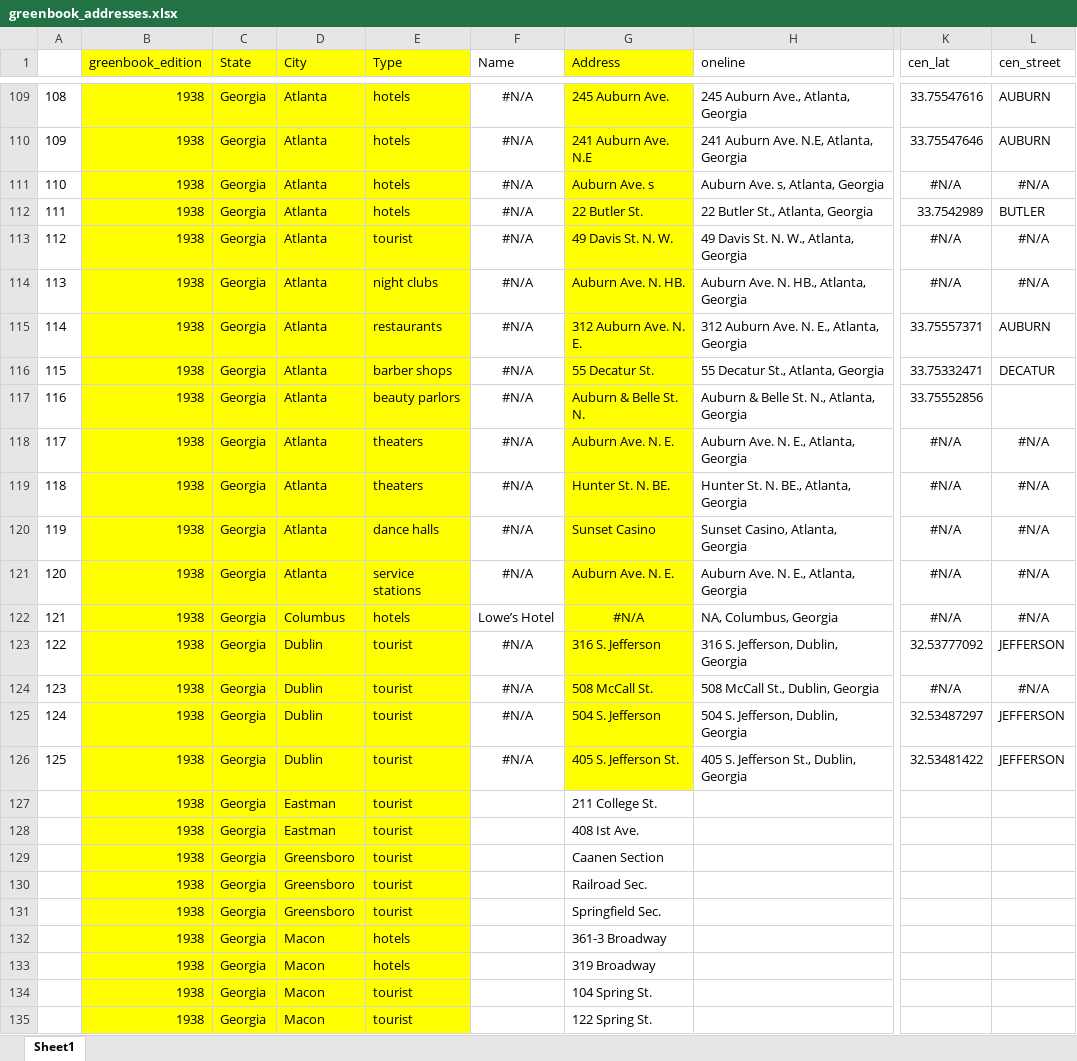
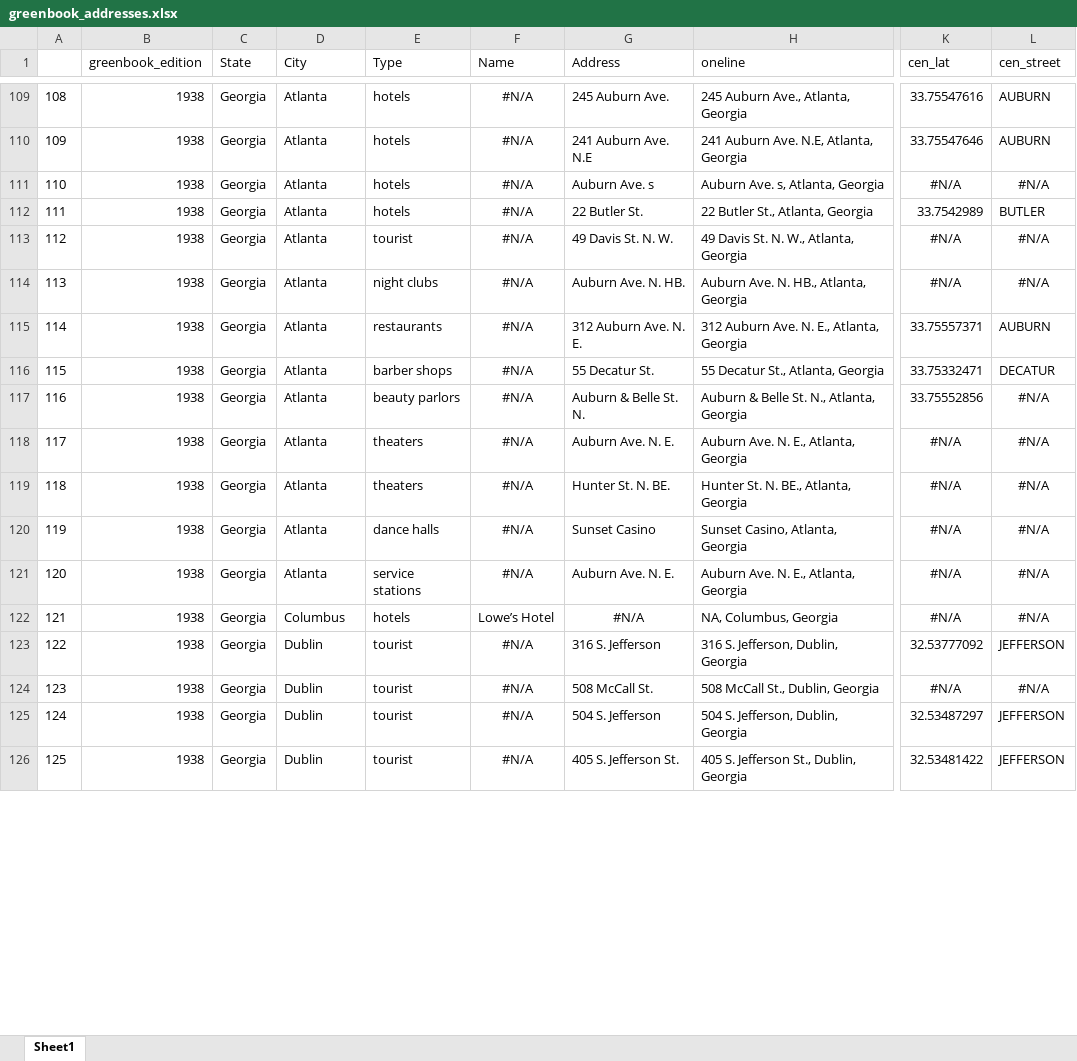
Before and after one commit to benda18/mapping_greenbook, an Excel workbook: data/greenbook_addresses.xlsx, sheet Sheet1, drawn as a sheet; only a part is shown, gaps mark what is left out; values as stored, in another font and other column widths than the file's, no borders; removed rows and columns are numbered as before the commit, all else as after; rows hold the shown columns only; the diff covers the shown part only; the diff names each change by its address in the sheet, - before the commit and + after, or states it on an @@ line.

```diff
--- a/data/greenbook_addresses.xlsx (sheet Sheet1)
+++ b/data/greenbook_addresses.xlsx (sheet Sheet1)
-B1:E126 fill: #FFFF00
+B1:E126 fill: none
-G1:G126 fill: #FFFF00
+G1:G126 fill: none
-L117 (cen_street): (empty)
+L117 (cen_street): #N/A
-row 127:  | 1938 | Georgia | Eastman | tourist |  | 211 College St.
-row 128:  | 1938 | Georgia | Eastman | tourist |  | 408 Ist Ave.
-row 129:  | 1938 | Georgia | Greensboro | tourist |  | Caanen Section
-row 130:  | 1938 | Georgia | Greensboro | tourist |  | Railroad Sec.
-row 131:  | 1938 | Georgia | Greensboro | tourist |  | Springfield Sec.
-row 132:  | 1938 | Georgia | Macon | hotels |  | 361-3 Broadway
-row 133:  | 1938 | Georgia | Macon | hotels |  | 319 Broadway
-row 134:  | 1938 | Georgia | Macon | tourist |  | 104 Spring St.
-row 135:  | 1938 | Georgia | Macon | tourist |  | 122 Spring St.
```
Also changed, not shown: 41 added rows, 32 removed rows and cell formats elsewhere in this sheet, formulas that keep their value, shiny_remaining_greenbook_addresses/greenbook_addresses.xlsx.
